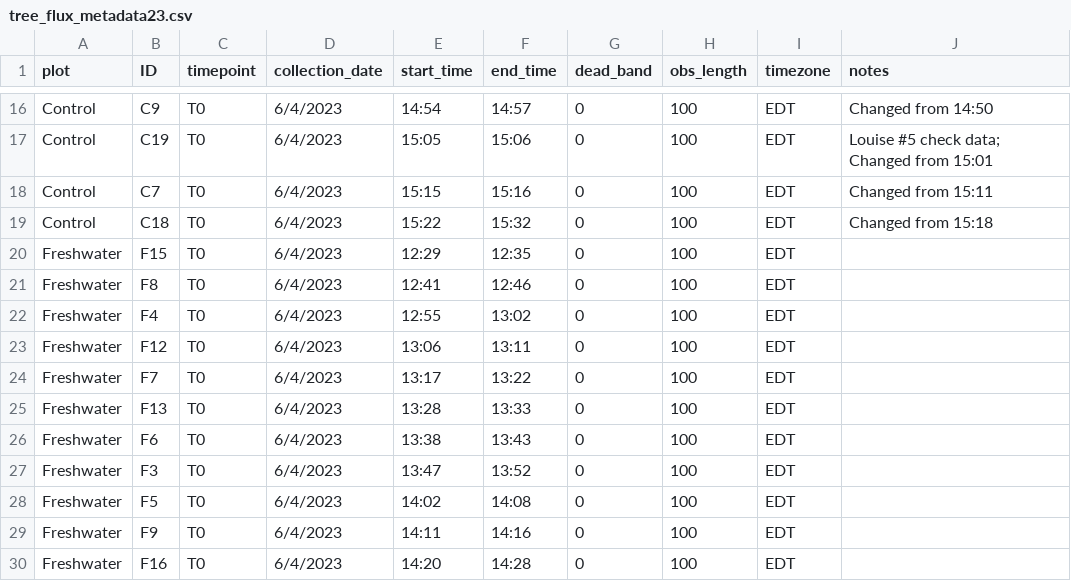
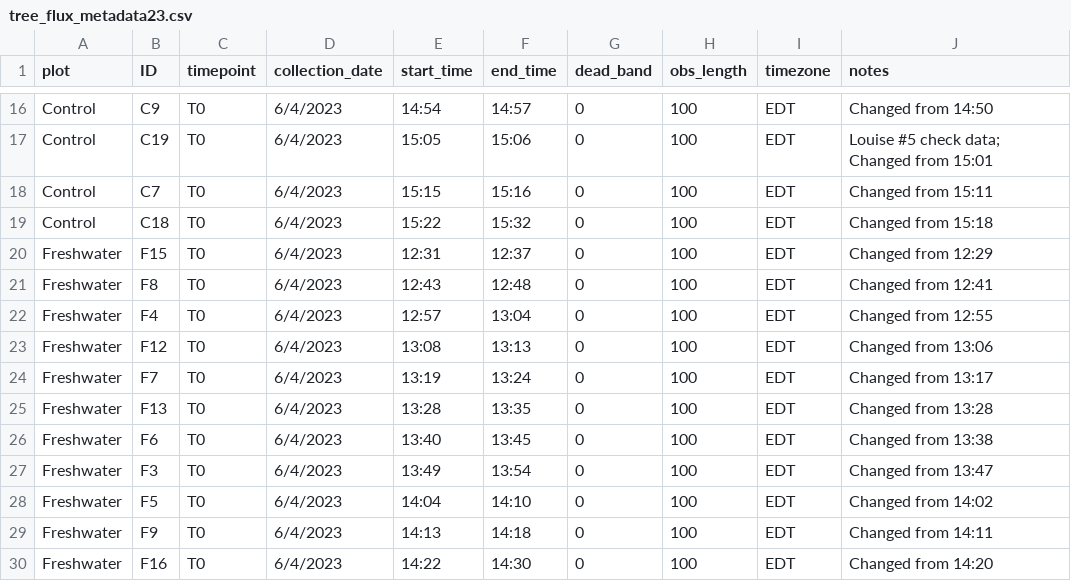
Before and after one commit to COMPASS-DOE/TEMPEST, a CSV file: Data/tree_flux_licor/metadata_excel_files/tree_flux_metadata23.csv, drawn as a sheet; only a part is shown, gaps mark what is left out; the diff covers the shown part only.

```diff
--- a/Data/tree_flux_licor/metadata_excel_files/tree_flux_metadata23.csv
+++ b/Data/tree_flux_licor/metadata_excel_files/tree_flux_metadata23.csv
@@ -19,12 +19,12 @@ Control,C7,T0,6/4/2023,15:15,15:16,0,100,EDT,Changed from 15:11
 Control,C18,T0,6/4/2023,15:22,15:32,0,100,EDT,Changed from 15:18
-Freshwater,F15,T0,6/4/2023,12:29,12:35,0,100,EDT,
-Freshwater,F8,T0,6/4/2023,12:41,12:46,0,100,EDT,
-Freshwater,F4,T0,6/4/2023,12:55,13:02,0,100,EDT,
-Freshwater,F12,T0,6/4/2023,13:06,13:11,0,100,EDT,
-Freshwater,F7,T0,6/4/2023,13:17,13:22,0,100,EDT,
-Freshwater,F13,T0,6/4/2023,13:28,13:33,0,100,EDT,
-Freshwater,F6,T0,6/4/2023,13:38,13:43,0,100,EDT,
-Freshwater,F3,T0,6/4/2023,13:47,13:52,0,100,EDT,
-Freshwater,F5,T0,6/4/2023,14:02,14:08,0,100,EDT,
-Freshwater,F9,T0,6/4/2023,14:11,14:16,0,100,EDT,
-Freshwater,F16,T0,6/4/2023,14:20,14:28,0,100,EDT,
+Freshwater,F15,T0,6/4/2023,12:31,12:37,0,100,EDT,Changed from 12:29
+Freshwater,F8,T0,6/4/2023,12:43,12:48,0,100,EDT,Changed from 12:41
+Freshwater,F4,T0,6/4/2023,12:57,13:04,0,100,EDT,Changed from 12:55
+Freshwater,F12,T0,6/4/2023,13:08,13:13,0,100,EDT,Changed from 13:06
+Freshwater,F7,T0,6/4/2023,13:19,13:24,0,100,EDT,Changed from 13:17
+Freshwater,F13,T0,6/4/2023,13:28,13:35,0,100,EDT,Changed from 13:28
+Freshwater,F6,T0,6/4/2023,13:40,13:45,0,100,EDT,Changed from 13:38
+Freshwater,F3,T0,6/4/2023,13:49,13:54,0,100,EDT,Changed from 13:47
+Freshwater,F5,T0,6/4/2023,14:04,14:10,0,100,EDT,Changed from 14:02
+Freshwater,F9,T0,6/4/2023,14:13,14:18,0,100,EDT,Changed from 14:11
+Freshwater,F16,T0,6/4/2023,14:22,14:30,0,100,EDT,Changed from 14:20
```
Also changed, not shown: 23 edited cells elsewhere in this file, Data/tree_flux_licor/treeflux-processing-info.csv.
